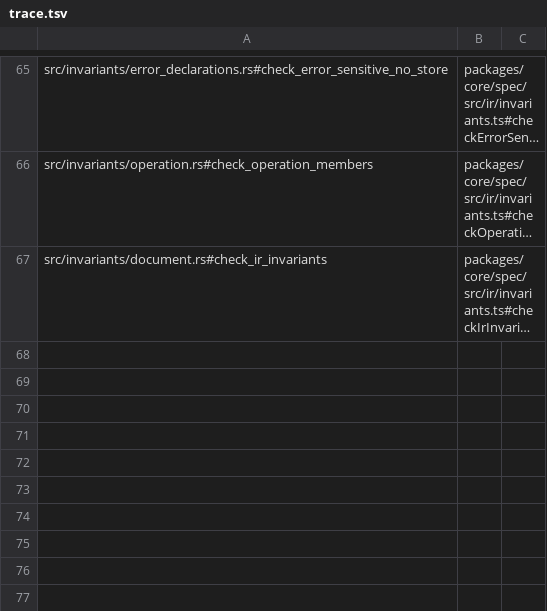
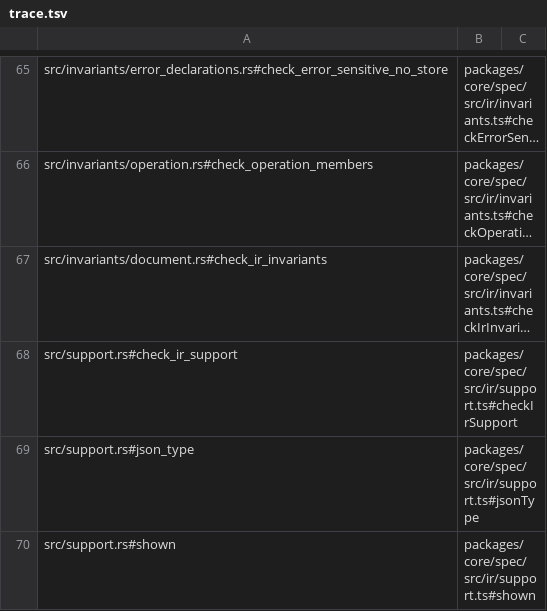
Before and after one commit to jubasse/seampact, a TSV file: crates/ir/trace.tsv, drawn as a sheet; only a part is shown, gaps mark what is left out; long unchanged cells end in …; the diff names each change by its address in the sheet, - before the commit and + after, or states it on an @@ line.

```diff
--- a/crates/ir/trace.tsv
+++ b/crates/ir/trace.tsv
+row 68: src/support.rs#check_ir_support | packages/core/spec/src/ir/support.ts#checkIrSupport
+row 69: src/support.rs#json_type | packages/core/spec/src/ir/support.ts#jsonType
+row 70: src/support.rs#shown | packages/core/spec/src/ir/support.ts#shown
```
Also changed, not shown: 2 other files.
